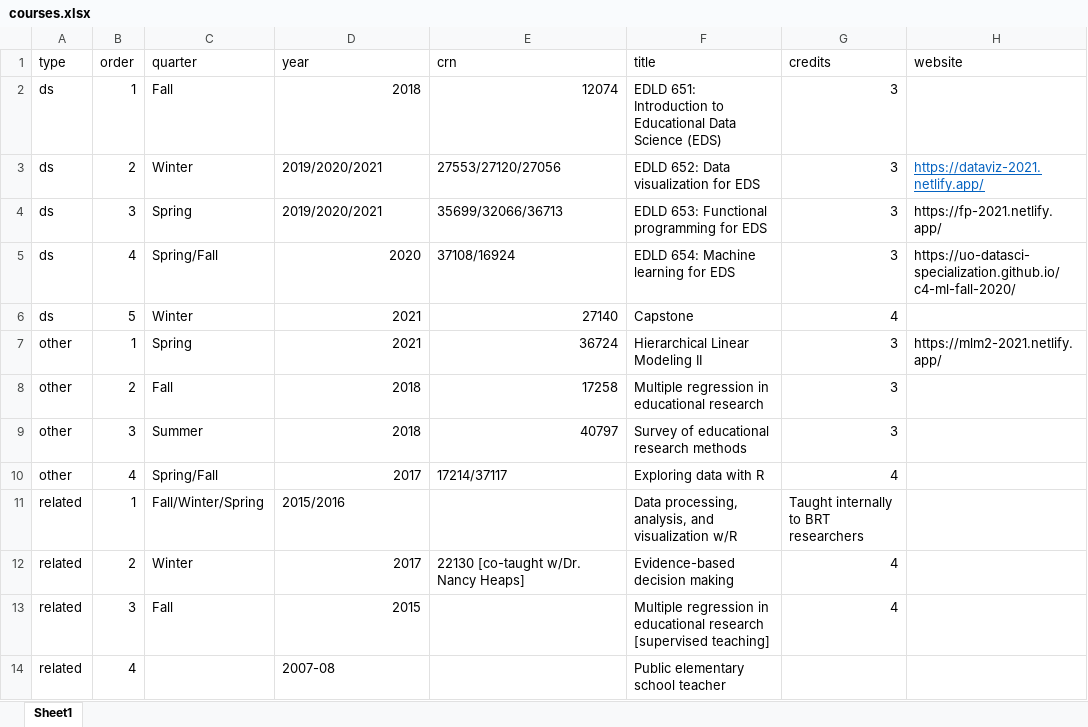
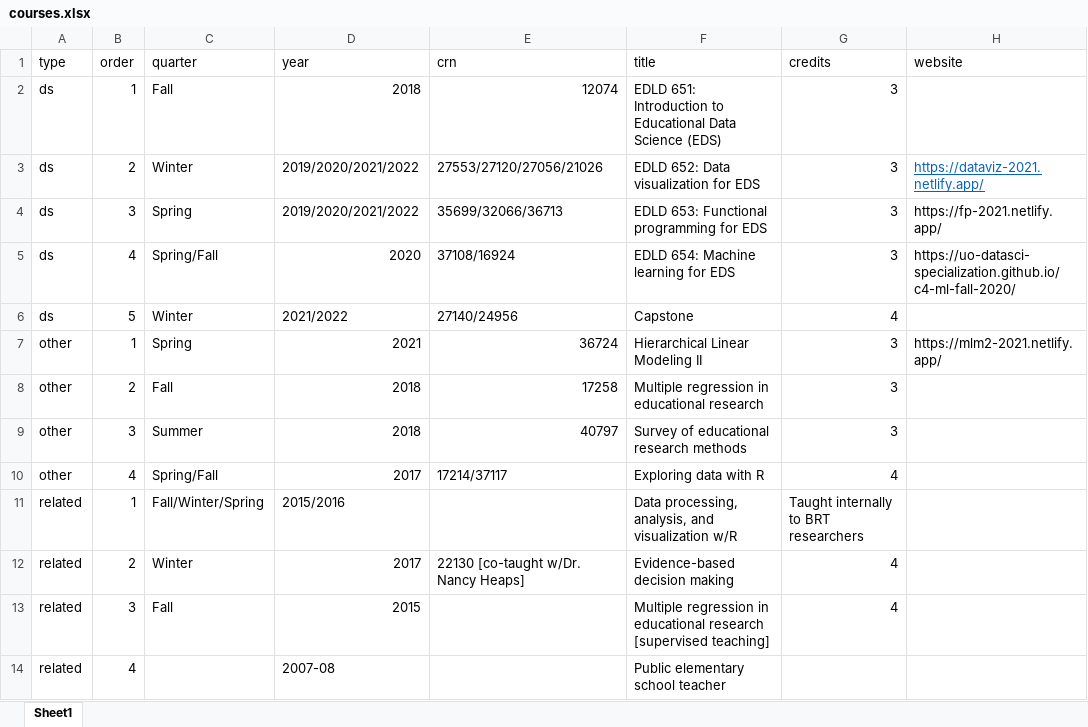
Before and after one commit to datalorax/anderson-cv, an Excel workbook: data/courses.xlsx, sheet Sheet1, drawn as a sheet; only a part is shown; values as stored, in another font and other column widths than the file's, no borders; the diff names each change by its address in the sheet, - before the commit and + after, or states it on an @@ line.

```diff
--- a/data/courses.xlsx (sheet Sheet1)
+++ b/data/courses.xlsx (sheet Sheet1)
-D3:D4 (year): 2019/2020/2021
+D3:D4 (year): 2019/2020/2021/2022
-E3 (crn): 27553/27120/27056
+E3 (crn): 27553/27120/27056/21026
-D6 (year): 2021
+D6 (year): 2021/2022
-E6 (crn): 27140
+E6 (crn): 27140/24956
```
Also changed, not shown: data/cv_entries.xlsx, data/grants.xlsx, 8 other files.
